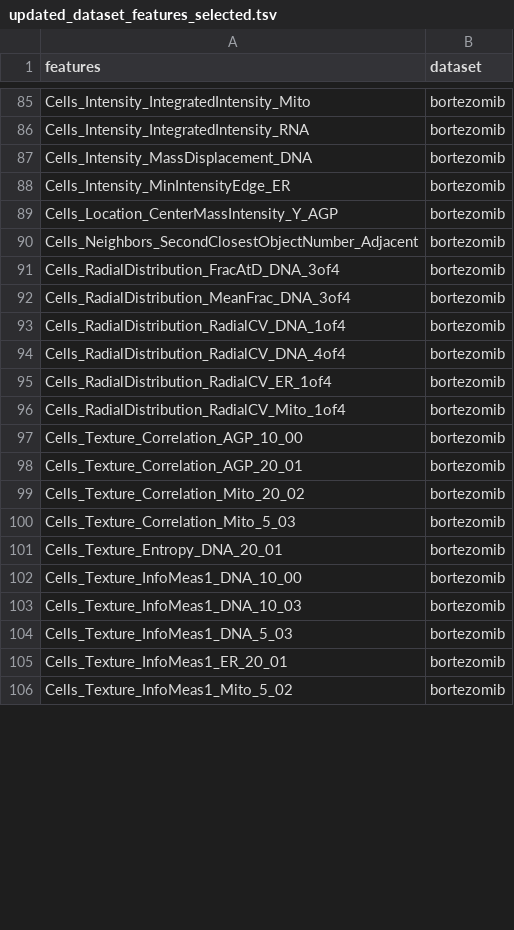
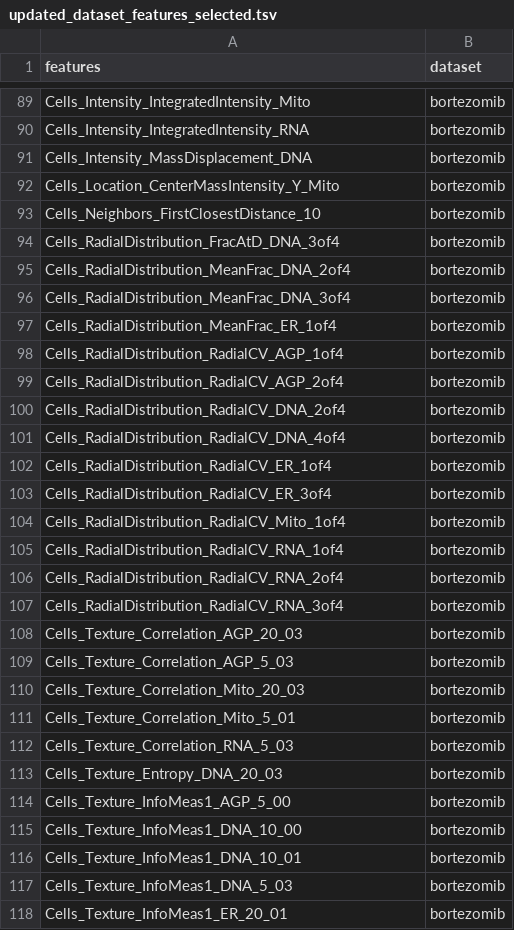
Before and after one commit to broadinstitute/profiling-resistance-mechanisms, a TSV file: 3.resistance-signature/data/updated_dataset_features_selected.tsv, drawn as a sheet; only a part is shown, gaps mark what is left out; the shorter side is filled out with more unchanged rows; the diff covers the shown part only.

Commit message:
update signature notebooks with existing data

```diff
--- a/3.resistance-signature/data/updated_dataset_features_selected.tsv
+++ b/3.resistance-signature/data/updated_dataset_features_selected.tsv
@@ -87,18 +91,27 @@ Cells_Intensity_IntegratedIntensity_RNA	bortezomib
 Cells_Intensity_MassDisplacement_DNA	bortezomib
-Cells_Intensity_MinIntensityEdge_ER	bortezomib
-Cells_Location_CenterMassIntensity_Y_AGP	bortezomib
-Cells_Neighbors_SecondClosestObjectNumber_Adjacent	bortezomib
+Cells_Location_CenterMassIntensity_Y_Mito	bortezomib
+Cells_Neighbors_FirstClosestDistance_10	bortezomib
 Cells_RadialDistribution_FracAtD_DNA_3of4	bortezomib
+Cells_RadialDistribution_MeanFrac_DNA_2of4	bortezomib
 Cells_RadialDistribution_MeanFrac_DNA_3of4	bortezomib
-Cells_RadialDistribution_RadialCV_DNA_1of4	bortezomib
+Cells_RadialDistribution_MeanFrac_ER_1of4	bortezomib
+Cells_RadialDistribution_RadialCV_AGP_1of4	bortezomib
+Cells_RadialDistribution_RadialCV_AGP_2of4	bortezomib
+Cells_RadialDistribution_RadialCV_DNA_2of4	bortezomib
 Cells_RadialDistribution_RadialCV_DNA_4of4	bortezomib
 Cells_RadialDistribution_RadialCV_ER_1of4	bortezomib
+Cells_RadialDistribution_RadialCV_ER_3of4	bortezomib
 Cells_RadialDistribution_RadialCV_Mito_1of4	bortezomib
-Cells_Texture_Correlation_AGP_10_00	bortezomib
-Cells_Texture_Correlation_AGP_20_01	bortezomib
-Cells_Texture_Correlation_Mito_20_02	bortezomib
-Cells_Texture_Correlation_Mito_5_03	bortezomib
-Cells_Texture_Entropy_DNA_20_01	bortezomib
+Cells_RadialDistribution_RadialCV_RNA_1of4	bortezomib
+Cells_RadialDistribution_RadialCV_RNA_2of4	bortezomib
+Cells_RadialDistribution_RadialCV_RNA_3of4	bortezomib
+Cells_Texture_Correlation_AGP_20_03	bortezomib
+Cells_Texture_Correlation_AGP_5_03	bortezomib
+Cells_Texture_Correlation_Mito_20_03	bortezomib
+Cells_Texture_Correlation_Mito_5_01	bortezomib
+Cells_Texture_Correlation_RNA_5_03	bortezomib
+Cells_Texture_Entropy_DNA_20_03	bortezomib
+Cells_Texture_InfoMeas1_AGP_5_00	bortezomib
 Cells_Texture_InfoMeas1_DNA_10_00	bortezomib
-Cells_Texture_InfoMeas1_DNA_10_03	bortezomib
+Cells_Texture_InfoMeas1_DNA_10_01	bortezomib
 Cells_Texture_InfoMeas1_DNA_5_03	bortezomib
```
Also changed, not shown: 40 added rows, 28 removed rows and 27 edited cells elsewhere in this file, 3.resistance-signature/results/performance/plate_bortezomib_metric_performance.tsv, 3.resistance-signature/results/performance/sample_bortezomib_metric_performance.tsv, 21 other files.
